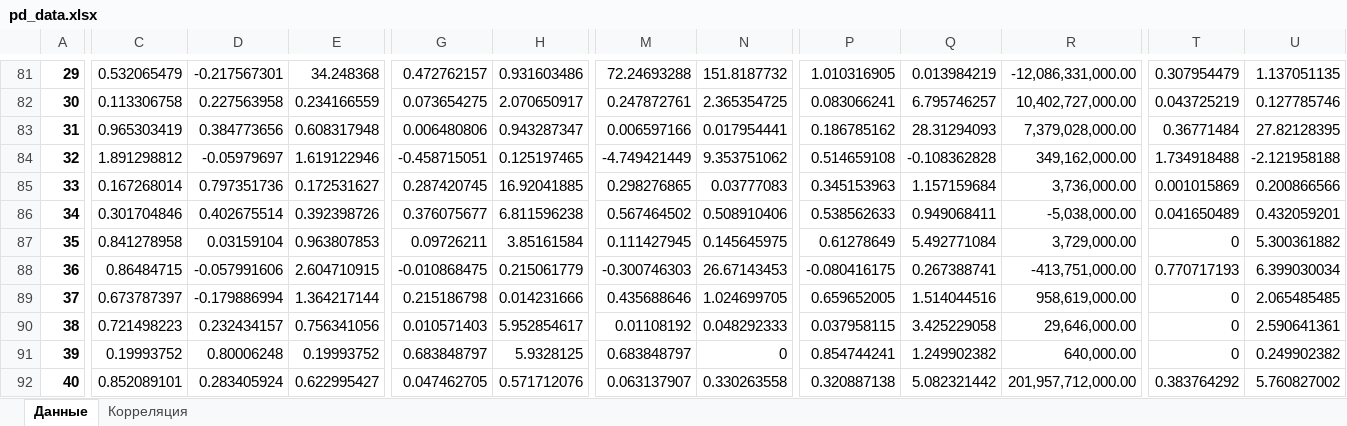
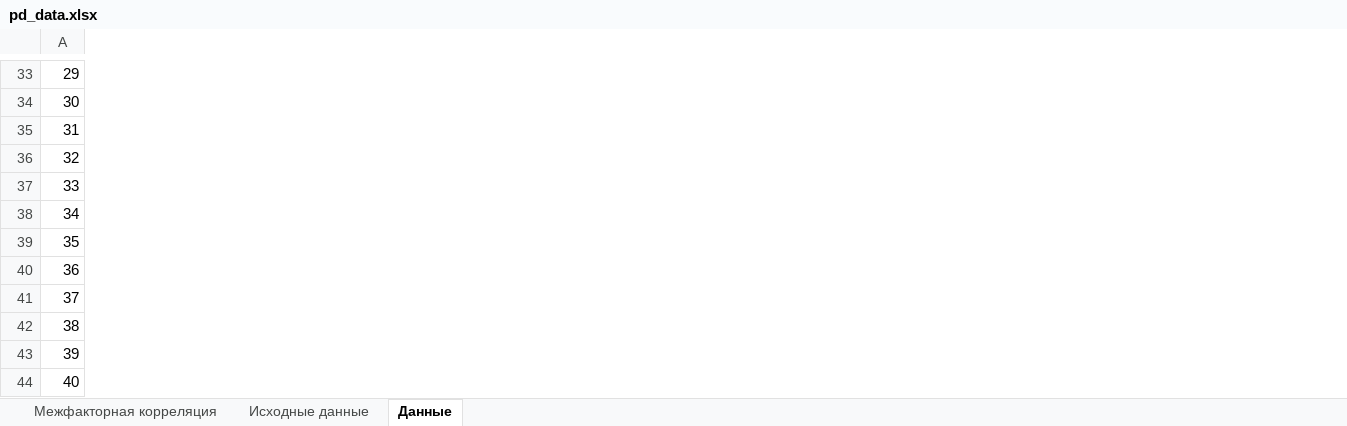
Before and after one commit to ginkulv/pd, an Excel workbook: pd_data.xlsx, sheet Данные, drawn as a sheet; only a part is shown, gaps mark what is left out; values as stored, in another font and other column widths than the file's, no borders; removed rows and columns are numbered as before the commit, all else as after; the diff covers the shown part only; the diff names each change by its address in the sheet, - before the commit and + after, or states it on an @@ line.

```diff
--- a/pd_data.xlsx (sheet Данные)
+++ b/pd_data.xlsx (sheet Данные)
-sheet tab: Корреляция
+sheet tab: Межфакторная корреляция
+sheet tab: Исходные данные
-column C, rows 81-92: 0.532065479 | 0.113306758 | 0.965303419 | 1.891298812 | 0.167268014 | 0.301704846 | 0.841278958 | 0.86484715 | 0.673787397 | 0.721498223 | 0.19993752 | 0.852089101
-column D, rows 81-92: -0.217567301 | 0.227563958 | 0.384773656 | -0.05979697 | 0.797351736 | 0.402675514 | 0.03159104 | -0.057991606 | -0.179886994 | 0.232434157 | 0.80006248 | 0.283405924
-column E, rows 81-92: 34.248368 | 0.234166559 | 0.608317948 | 1.619122946 | 0.172531627 | 0.392398726 | 0.963807853 | 2.604710915 | 1.364217144 | 0.756341056 | 0.19993752 | 0.622995427
-column G, rows 81-92: 0.472762157 | 0.073654275 | 0.006480806 | -0.458715051 | 0.287420745 | 0.376075677 | 0.09726211 | -0.010868475 | 0.215186798 | 0.010571403 | 0.683848797 | 0.047462705
-column H, rows 81-92: 0.931603486 | 2.070650917 | 0.943287347 | 0.125197465 | 16.92041885 | 6.811596238 | 3.85161584 | 0.215061779 | 0.014231666 | 5.952854617 | 5.9328125 | 0.571712076
-column M, rows 81-92: 72.24693288 | 0.247872761 | 0.006597166 | -4.749421449 | 0.298276865 | 0.567464502 | 0.111427945 | -0.300746303 | 0.435688646 | 0.01108192 | 0.683848797 | 0.063137907
-column N, rows 81-92: 151.8187732 | 2.365354725 | 0.017954441 | 9.353751062 | 0.03777083 | 0.508910406 | 0.145645975 | 26.67143453 | 1.024699705 | 0.048292333 | 0 | 0.330263558
-column P, rows 81-92: 1.010316905 | 0.083066241 | 0.186785162 | 0.514659108 | 0.345153963 | 0.538562633 | 0.61278649 | -0.080416175 | 0.659652005 | 0.037958115 | 0.854744241 | 0.320887138
-column Q, rows 81-92: 0.013984219 | 6.795746257 | 28.31294093 | -0.108362828 | 1.157159684 | 0.949068411 | 5.492771084 | 0.267388741 | 1.514044516 | 3.425229058 | 1.249902382 | 5.082321442
-column R, rows 81-92: -12,086,331,000.00 | 10,402,727,000.00 | 7,379,028,000.00 | 349,162,000.00 | 3,736,000.00 | -5,038,000.00 | 3,729,000.00 | -413,751,000.00 | 958,619,000.00 | 29,646,000.00 | 640,000.00 | 201,957,712,000.00
-column T, rows 81-92: 0.307954479 | 0.043725219 | 0.36771484 | 1.734918488 | 0.001015869 | 0.041650489 | 0 | 0.770717193 | 0 | 0 | 0 | 0.383764292
-column U, rows 81-92: 1.137051135 | 0.127785746 | 27.82128395 | -2.121958188 | 0.200866566 | 0.432059201 | 5.300361882 | 6.399030034 | 2.065485485 | 2.590641361 | 0.249902382 | 5.760827002
-A33:A44 bold: on
+A33:A44 bold: off
```
Also changed, not shown: 1 added row, 49 removed rows, 1 added column, 4 removed columns, 9 edited cells and cell formats elsewhere in this sheet, formulas that keep their value.
